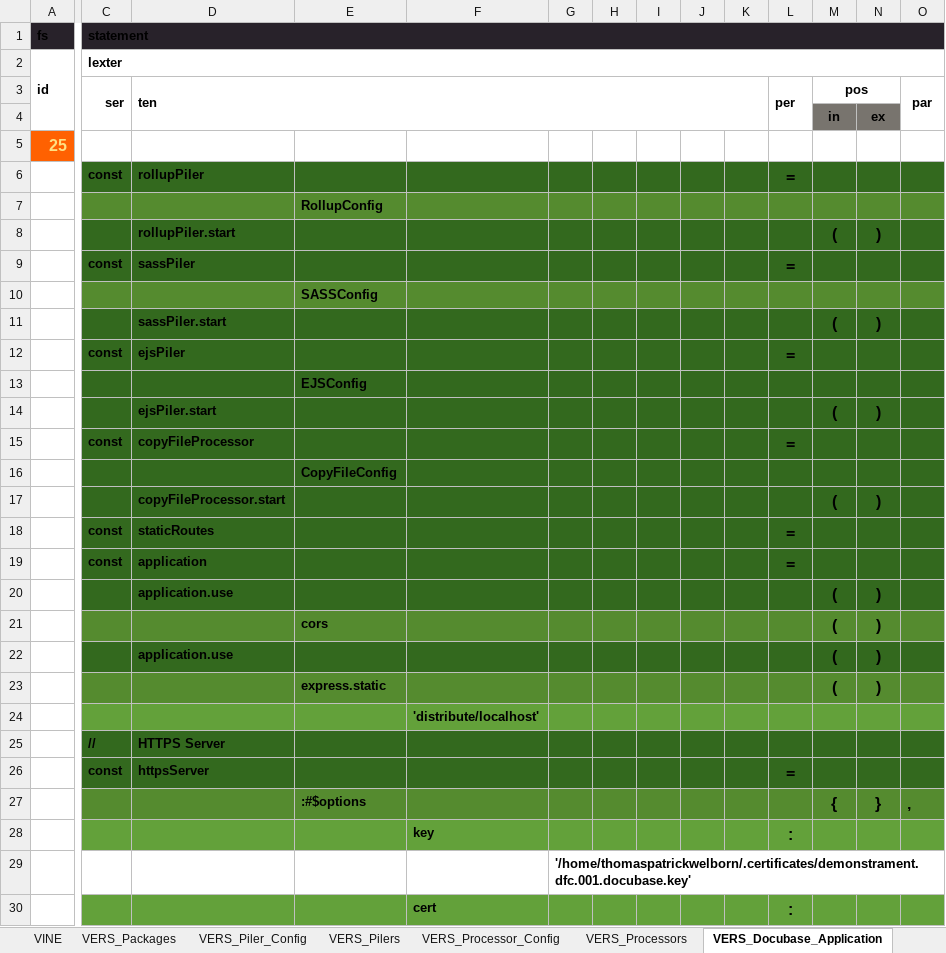
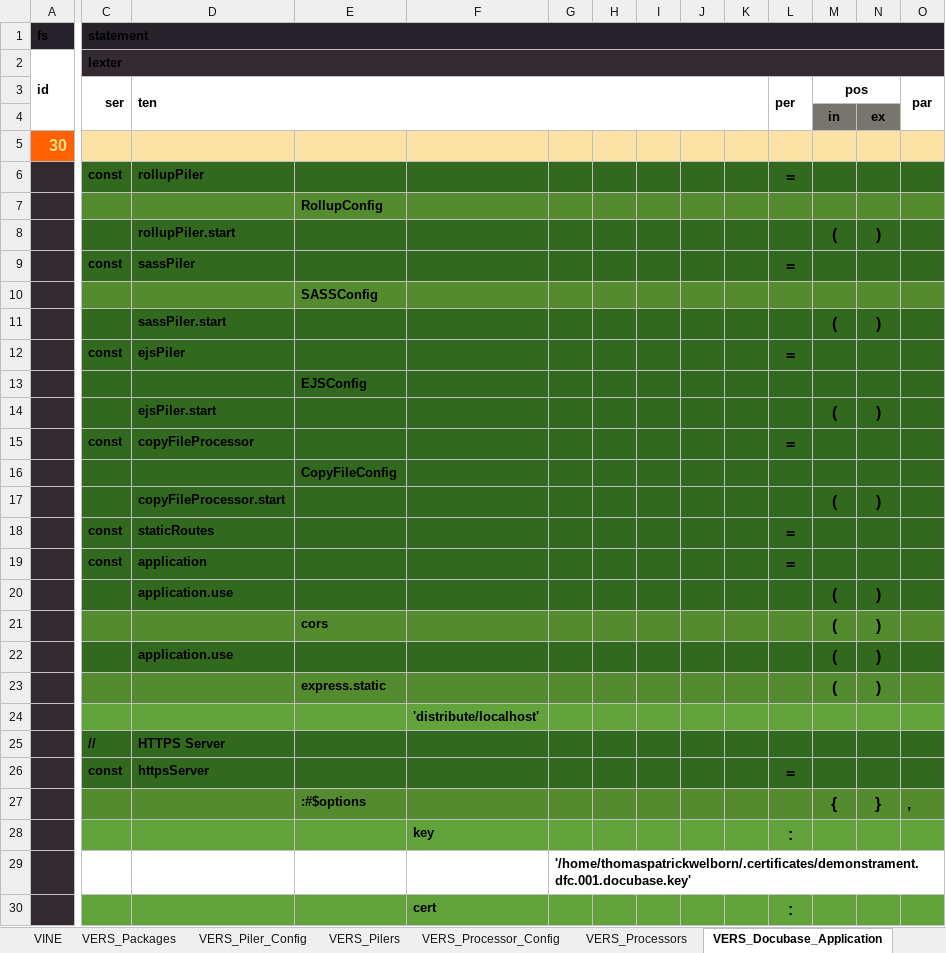
Before and after one commit to thomaspatrickwelborn/Digital-Flux-Capacitor, an Excel workbook: designment/projects/001/docubase/docubase.xlsx, sheet VERS_Docubase_Application, drawn as a sheet; only a part is shown, gaps mark what is left out; values as stored, in another font and other column widths than the file's, no borders; the diff covers the shown part only; the diff names each change by its address in the sheet, - before the commit and + after, or states it on an @@ line.

```diff
--- a/designment/projects/001/docubase/docubase.xlsx (sheet VERS_Docubase_Application)
+++ b/designment/projects/001/docubase/docubase.xlsx (sheet VERS_Docubase_Application)
-C2:O2 fill: none
+C2:O2 fill: #322A30
-A5 (id): 25
+A5 (id): 30
-C5:O5 fill: none
+C5:O5 fill: #FDE2A6
-A6:A30 fill: none
+A6:A30 fill: #322A30
```
Also changed, not shown: cell formats elsewhere in this sheet, sheet VINE, sheet VERS_Piler_Config, sheet VERS_Pilers, sheet VERS_Processor_Config, sheet VERS_Processors, sheet VERS_Packages, 4 more sheets, hidden cells, 4 other files.
